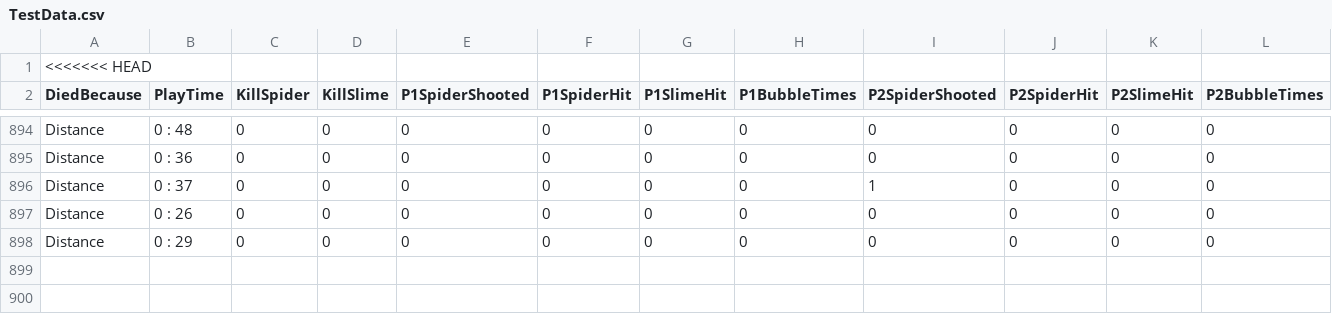
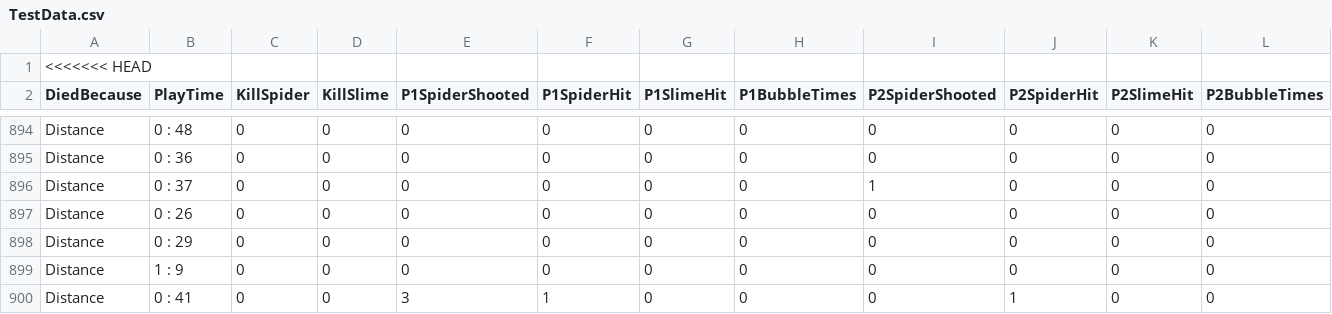
Before and after one commit to mmm998520/Dungeon, a CSV file: Assets/StreamingAssets/TestData.csv, drawn as a sheet; only a part is shown, gaps mark what is left out.

```diff
--- a/Assets/StreamingAssets/TestData.csv
+++ b/Assets/StreamingAssets/TestData.csv
@@ -898 +898,3 @@ Distance,0 : 26,0,0,0,0,0,0,0,0,0,0
 Distance,0 : 29,0,0,0,0,0,0,0,0,0,0
+Distance,1 : 9,0,0,0,0,0,0,0,0,0,0
+Distance,0 : 41,0,0,3,1,0,0,0,1,0,0
```
Also changed, not shown: 3 other files.
